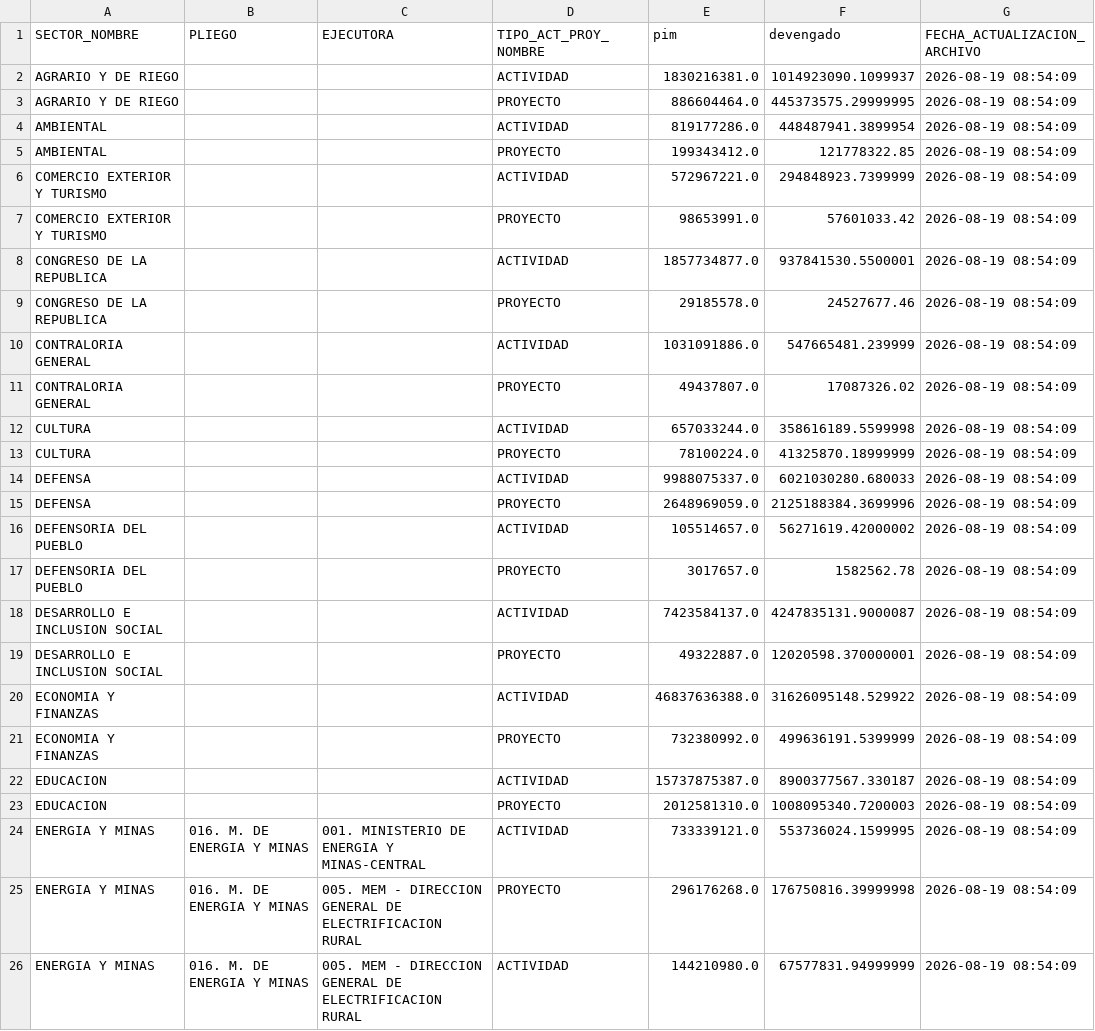
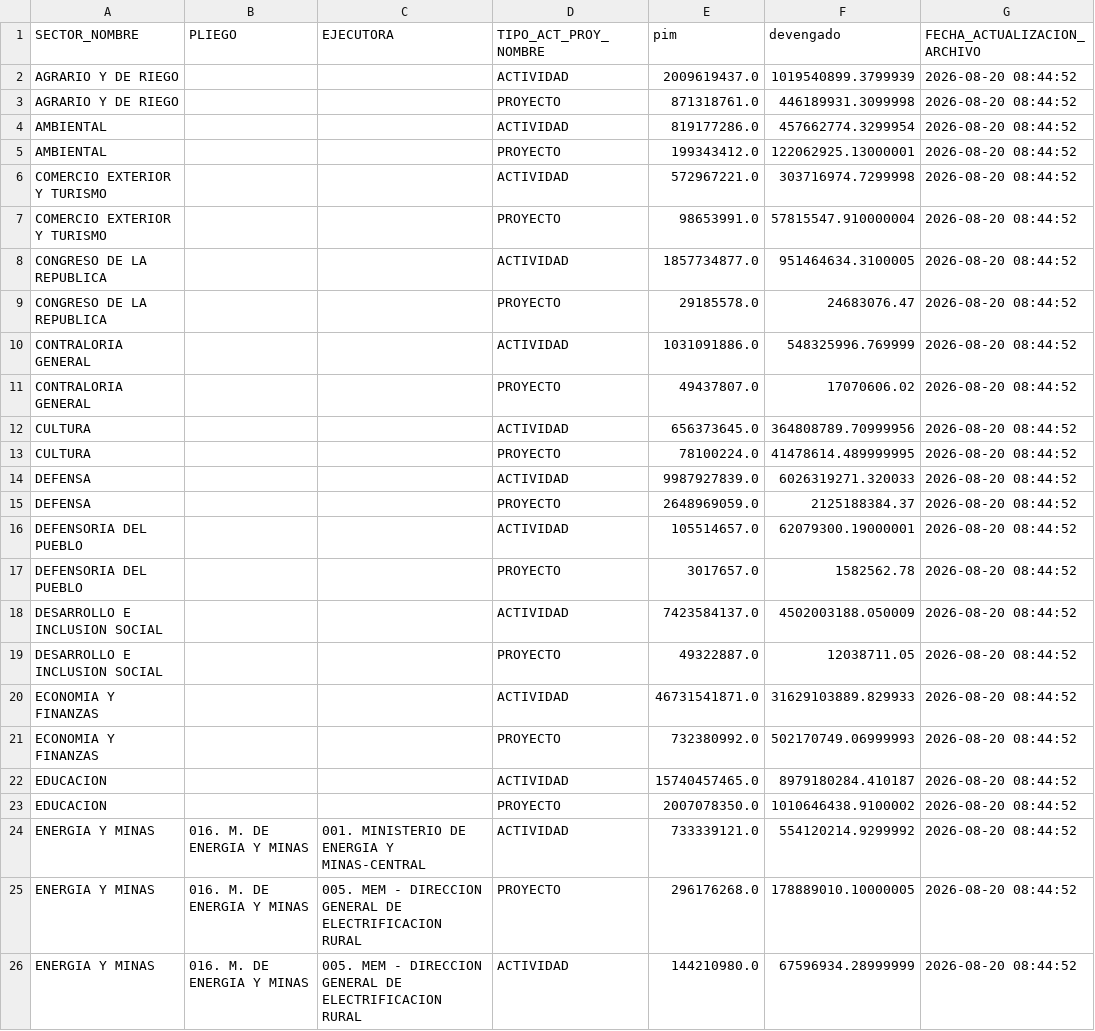
Before and after one commit to WaaRyuk/mef-gasto-diario-minem, a CSV file: output/energia_minas_resumen.csv, drawn as a sheet; only a part is shown; the diff covers the shown part only.

```diff
--- a/output/energia_minas_resumen.csv
+++ b/output/energia_minas_resumen.csv
@@ -1,26 +1,26 @@
 SECTOR_NOMBRE,PLIEGO,EJECUTORA,TIPO_ACT_PROY_NOMBRE,pim,devengado,FECHA_ACTUALIZACION_ARCHIVO
-AGRARIO Y DE RIEGO,,,ACTIVIDAD,1830216381.0,1014923090.1099937,2026-08-19 08:54:09
-AGRARIO Y DE RIEGO,,,PROYECTO,886604464.0,445373575.29999995,2026-08-19 08:54:09
-AMBIENTAL,,,ACTIVIDAD,819177286.0,448487941.3899954,2026-08-19 08:54:09
-AMBIENTAL,,,PROYECTO,199343412.0,121778322.85,2026-08-19 08:54:09
-COMERCIO EXTERIOR Y TURISMO,,,ACTIVIDAD,572967221.0,294848923.7399999,2026-08-19 08:54:09
-COMERCIO EXTERIOR Y TURISMO,,,PROYECTO,98653991.0,57601033.42,2026-08-19 08:54:09
-CONGRESO DE LA REPUBLICA,,,ACTIVIDAD,1857734877.0,937841530.5500001,2026-08-19 08:54:09
-CONGRESO DE LA REPUBLICA,,,PROYECTO,29185578.0,24527677.46,2026-08-19 08:54:09
-CONTRALORIA GENERAL,,,ACTIVIDAD,1031091886.0,547665481.239999,2026-08-19 08:54:09
-CONTRALORIA GENERAL,,,PROYECTO,49437807.0,17087326.02,2026-08-19 08:54:09
-CULTURA,,,ACTIVIDAD,657033244.0,358616189.5599998,2026-08-19 08:54:09
-CULTURA,,,PROYECTO,78100224.0,41325870.18999999,2026-08-19 08:54:09
-DEFENSA,,,ACTIVIDAD,9988075337.0,6021030280.680033,2026-08-19 08:54:09
-DEFENSA,,,PROYECTO,2648969059.0,2125188384.3699996,2026-08-19 08:54:09
-DEFENSORIA DEL PUEBLO,,,ACTIVIDAD,105514657.0,56271619.42000002,2026-08-19 08:54:09
-DEFENSORIA DEL PUEBLO,,,PROYECTO,3017657.0,1582562.78,2026-08-19 08:54:09
-DESARROLLO E INCLUSION SOCIAL,,,ACTIVIDAD,7423584137.0,4247835131.9000087,2026-08-19 08:54:09
-DESARROLLO E INCLUSION SOCIAL,,,PROYECTO,49322887.0,12020598.370000001,2026-08-19 08:54:09
-ECONOMIA Y FINANZAS,,,ACTIVIDAD,46837636388.0,31626095148.529922,2026-08-19 08:54:09
-ECONOMIA Y FINANZAS,,,PROYECTO,732380992.0,499636191.5399999,2026-08-19 08:54:09
-EDUCACION,,,ACTIVIDAD,15737875387.0,8900377567.330187,2026-08-19 08:54:09
-EDUCACION,,,PROYECTO,2012581310.0,1008095340.7200003,2026-08-19 08:54:09
-ENERGIA Y MINAS,016. M. DE ENERGIA Y MINAS,001. MINISTERIO DE ENERGIA Y MINAS-CENTRAL,ACTIVIDAD,733339121.0,553736024.1599995,2026-08-19 08:54:09
-ENERGIA Y MINAS,016. M. DE ENERGIA Y MINAS,005. MEM - DIRECCION GENERAL DE ELECTRIFICACION RURAL,PROYECTO,296176268.0,176750816.39999998,2026-08-19 08:54:09
-ENERGIA Y MINAS,016. M. DE ENERGIA Y MINAS,005. MEM - DIRECCION GENERAL DE ELECTRIFICACION RURAL,ACTIVIDAD,144210980.0,67577831.94999999,2026-08-19 08:54:09
+AGRARIO Y DE RIEGO,,,ACTIVIDAD,2009619437.0,1019540899.3799939,2026-08-20 08:44:52
+AGRARIO Y DE RIEGO,,,PROYECTO,871318761.0,446189931.3099998,2026-08-20 08:44:52
+AMBIENTAL,,,ACTIVIDAD,819177286.0,457662774.3299954,2026-08-20 08:44:52
+AMBIENTAL,,,PROYECTO,199343412.0,122062925.13000001,2026-08-20 08:44:52
+COMERCIO EXTERIOR Y TURISMO,,,ACTIVIDAD,572967221.0,303716974.7299998,2026-08-20 08:44:52
+COMERCIO EXTERIOR Y TURISMO,,,PROYECTO,98653991.0,57815547.910000004,2026-08-20 08:44:52
+CONGRESO DE LA REPUBLICA,,,ACTIVIDAD,1857734877.0,951464634.3100005,2026-08-20 08:44:52
+CONGRESO DE LA REPUBLICA,,,PROYECTO,29185578.0,24683076.47,2026-08-20 08:44:52
+CONTRALORIA GENERAL,,,ACTIVIDAD,1031091886.0,548325996.769999,2026-08-20 08:44:52
+CONTRALORIA GENERAL,,,PROYECTO,49437807.0,17070606.02,2026-08-20 08:44:52
+CULTURA,,,ACTIVIDAD,656373645.0,364808789.70999956,2026-08-20 08:44:52
+CULTURA,,,PROYECTO,78100224.0,41478614.489999995,2026-08-20 08:44:52
+DEFENSA,,,ACTIVIDAD,9987927839.0,6026319271.320033,2026-08-20 08:44:52
+DEFENSA,,,PROYECTO,2648969059.0,2125188384.37,2026-08-20 08:44:52
+DEFENSORIA DEL PUEBLO,,,ACTIVIDAD,105514657.0,62079300.19000001,2026-08-20 08:44:52
+DEFENSORIA DEL PUEBLO,,,PROYECTO,3017657.0,1582562.78,2026-08-20 08:44:52
+DESARROLLO E INCLUSION SOCIAL,,,ACTIVIDAD,7423584137.0,4502003188.050009,2026-08-20 08:44:52
+DESARROLLO E INCLUSION SOCIAL,,,PROYECTO,49322887.0,12038711.05,2026-08-20 08:44:52
+ECONOMIA Y FINANZAS,,,ACTIVIDAD,46731541871.0,31629103889.829933,2026-08-20 08:44:52
+ECONOMIA Y FINANZAS,,,PROYECTO,732380992.0,502170749.06999993,2026-08-20 08:44:52
+EDUCACION,,,ACTIVIDAD,15740457465.0,8979180284.410187,2026-08-20 08:44:52
+EDUCACION,,,PROYECTO,2007078350.0,1010646438.9100002,2026-08-20 08:44:52
+ENERGIA Y MINAS,016. M. DE ENERGIA Y MINAS,001. MINISTERIO DE ENERGIA Y MINAS-CENTRAL,ACTIVIDAD,733339121.0,554120214.9299992,2026-08-20 08:44:52
+ENERGIA Y MINAS,016. M. DE ENERGIA Y MINAS,005. MEM - DIRECCION GENERAL DE ELECTRIFICACION RURAL,PROYECTO,296176268.0,178889010.10000005,2026-08-20 08:44:52
+ENERGIA Y MINAS,016. M. DE ENERGIA Y MINAS,005. MEM - DIRECCION GENERAL DE ELECTRIFICACION RURAL,ACTIVIDAD,144210980.0,67596934.28999999,2026-08-20 08:44:52
```
Also changed, not shown: 75 edited cells elsewhere in this file.
